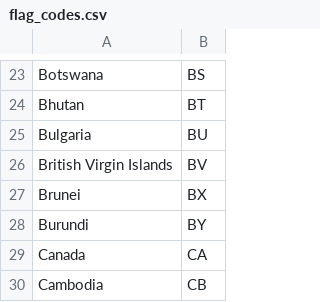
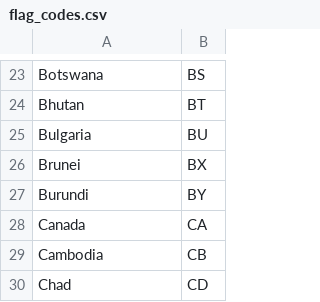
Before and after one commit to JohnAguZ/JA_Flags_Quiz, a CSV file: flag_codes.csv, drawn as a sheet; only a part is shown, gaps mark what is left out; the shorter side is filled out with more unchanged rows.

```diff
--- a/flag_codes.csv
+++ b/flag_codes.csv
@@ -25,3 +25,2 @@ Bhutan,BT
 Bulgaria,BU
-British Virgin Islands,BV
 Brunei,BX
```
Also changed, not shown: 2 other files.
